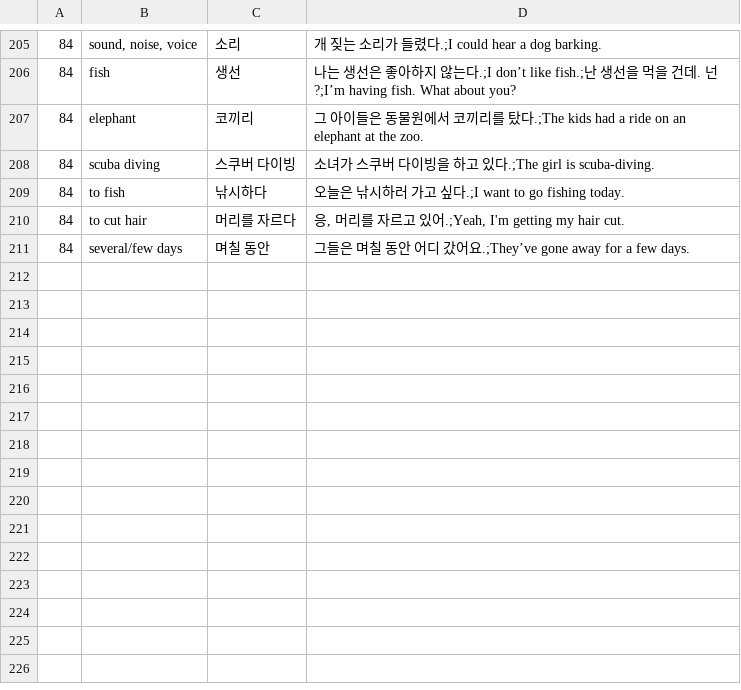
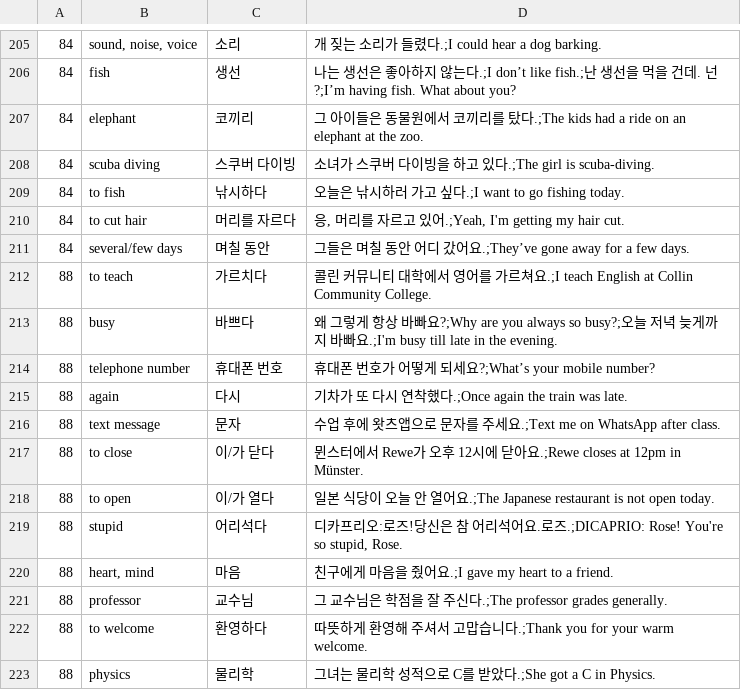
Before and after one commit to adrianderstroff/anki-korean, a CSV file: data/tsv/korean2a.csv, drawn as a sheet; only a part is shown, gaps mark what is left out; the diff names each change by its address in the sheet, - before the commit and + after, or states it on an @@ line.

```diff
--- a/data/tsv/korean2a.csv
+++ b/data/tsv/korean2a.csv
+row 212: 88 | to teach | 가르치다 | 콜린 커뮤니티 대학에서 영어를 가르쳐요.;I teach English at Collin Community College.
+row 213: 88 | busy | 바쁘다 | 왜 그렇게 항상 바빠요?;Why are you always so busy?;오늘 저녁 늦게까지 바빠요.;I'm busy till late in the evening.
+row 214: 88 | telephone number | 휴대폰 번호 | 휴대폰 번호가 어떻게 되세요?;What’s your mobile number?
+row 215: 88 | again | 다시 | 기차가 또 다시 연착했다.;Once again the train was late.
+row 216: 88 | text message | 문자 | 수업 후에 왓츠앱으로 문자를 주세요.;Text me on WhatsApp after class.
+row 217: 88 | to close | 이/가 닫다 | 뮌스터에서 Rewe가 오후 12시에 닫아요.;Rewe closes at 12pm in Münster.
+row 218: 88 | to open | 이/가 열다 | 일본 식당이 오늘 안 열어요.;The Japanese restaurant is not open today.
+row 219: 88 | stupid | 어리석다 | 디카프리오:로즈!당신은 참 어리석어요.로즈.;DICAPRIO: Rose! You're so stupid, Rose.
+row 220: 88 | heart, mind | 마음 | 친구에게 마음을 줬어요.;I gave my heart to a friend.
+row 221: 88 | professor | 교수님 | 그 교수님은 학점을 잘 주신다.;The professor grades generally.
+row 222: 88 | to welcome | 환영하다 | 따뜻하게 환영해 주셔서 고맙습니다.;Thank you for your warm welcome.
+row 223: 88 | physics | 물리학 | 그녀는 물리학 성적으로 C를 받았다.;She got a C in Physics.
```
Also changed, not shown: data/tsv/grammar2a.tsv.
